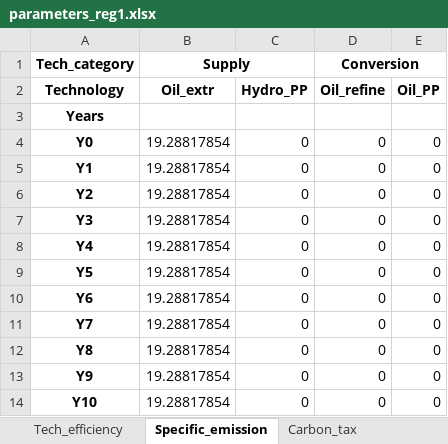
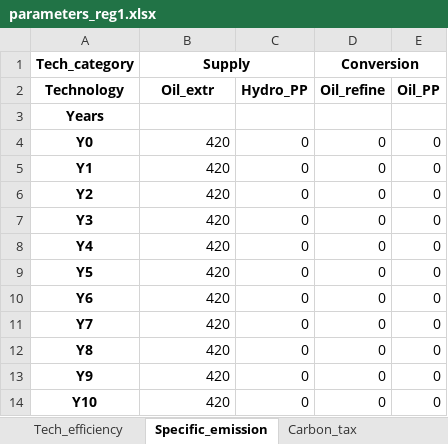
Before and after one commit to Hypatia-Energy-Modelling-Framework/Hypatia, an Excel workbook: examples/Utopia2_planning_single_node_DN/parameters/parameters_reg1.xlsx, sheet Specific_emission, drawn as a sheet; values as stored, in another font and other column widths than the file's, no borders; the diff names each change by its address in the sheet, - before the commit and + after, or states it on an @@ line.

```diff
--- a/examples/Utopia2_planning_single_node_DN/parameters/parameters_reg1.xlsx (sheet Specific_emission)
+++ b/examples/Utopia2_planning_single_node_DN/parameters/parameters_reg1.xlsx (sheet Specific_emission)
-B4:B14 (Supply): 19.28817854
+B4:B14 (Supply): 420
```
Also changed, not shown: 2 other files.
